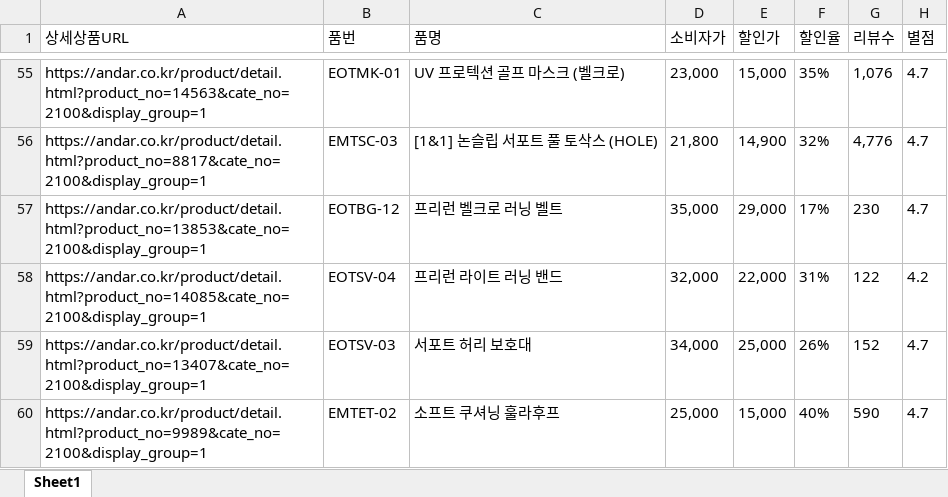
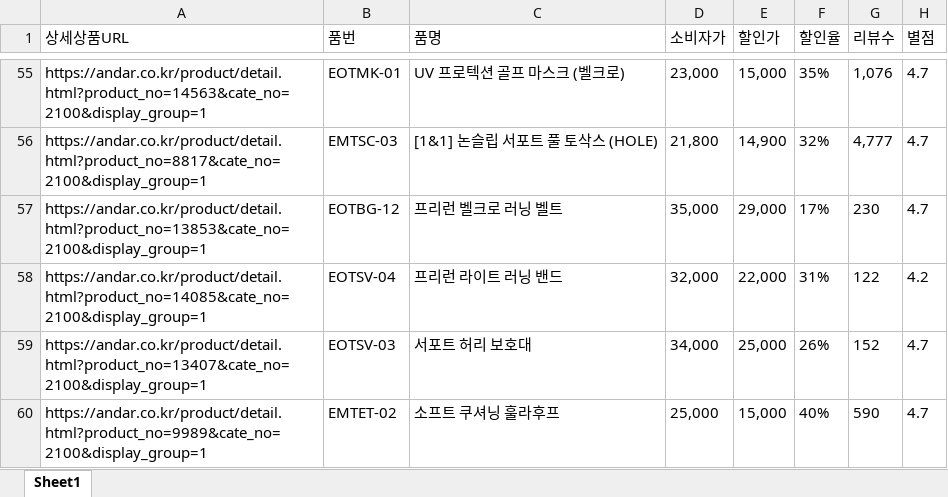
Before and after one commit to yupee-pretty/andar-scrape, an Excel workbook: results/andar_할인율모니터링_20260820.xlsx, sheet Sheet1, drawn as a sheet; only a part is shown, gaps mark what is left out; values as stored, in another font and other column widths than the file's, no borders; the diff covers the shown part only; the diff names each change by its address in the sheet, - before the commit and + after, or states it on an @@ line.

```diff
--- a/results/andar_할인율모니터링_20260820.xlsx (sheet Sheet1)
+++ b/results/andar_할인율모니터링_20260820.xlsx (sheet Sheet1)
-G56 (리뷰수): 4,776
+G56 (리뷰수): 4,777
```
Also changed, not shown: 7 added rows, 8 removed rows, 40 moved rows and 16 edited cells elsewhere in this sheet.
